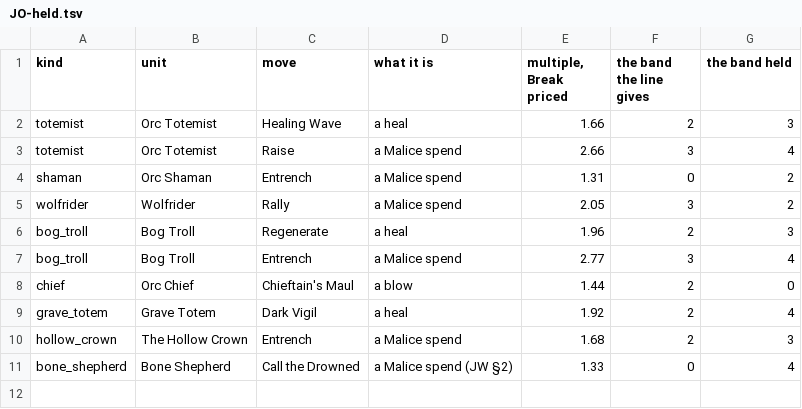
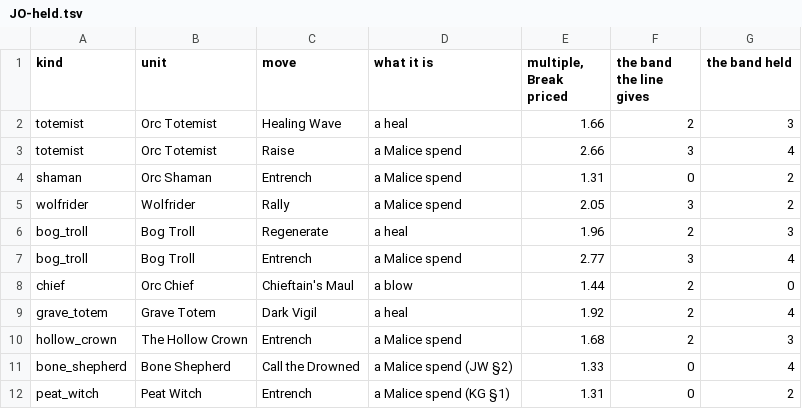
Before and after one commit to thebaldman65-spec/DoD, a TSV file: docs/reports/JO-held.tsv, drawn as a sheet; the diff names each change by its address in the sheet, - before the commit and + after, or states it on an @@ line.

```diff
--- a/docs/reports/JO-held.tsv
+++ b/docs/reports/JO-held.tsv
+row 12: peat_witch | Peat Witch | Entrench | a Malice spend (KG §1) | 1.31 | 0 | 2
```
Also changed, not shown: docs/reports/IU-rules-census.tsv, 27 other files.
